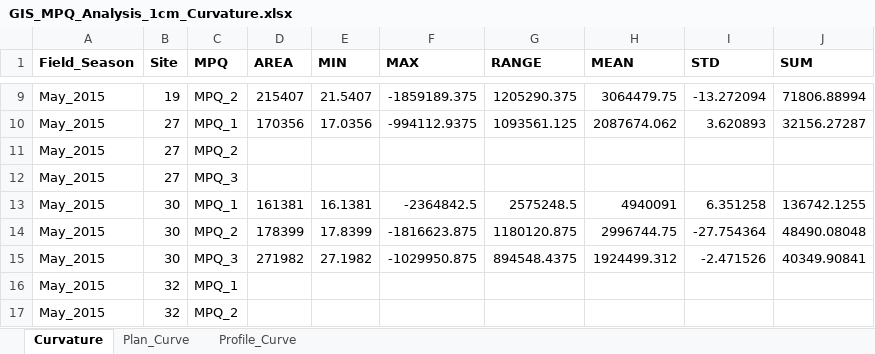
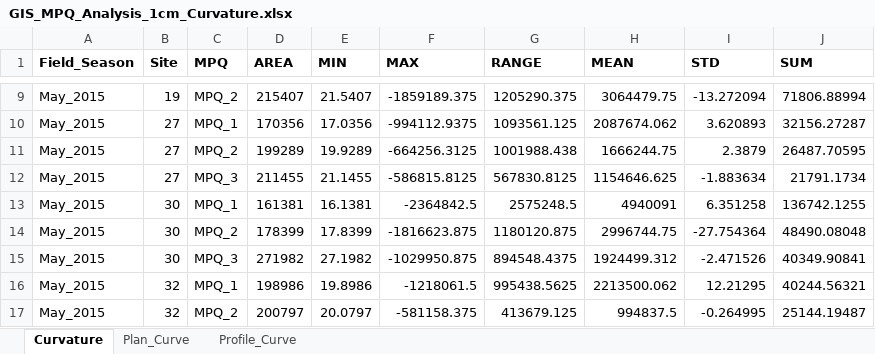
Before and after one commit to johnhrburns/kiritimati_3D_Mosaic, an Excel workbook: data/GIS_MPQ_Analysis_1cm_Curvature.xlsx, sheet Curvature, drawn as a sheet; only a part is shown, gaps mark what is left out; values as stored, in another font and other column widths than the file's, no borders; the diff covers the shown part only; the diff names each change by its address in the sheet, - before the commit and + after, or states it on an @@ line.

Commit message:
Finished 1cm curvature analysis for 2015

```diff
--- a/data/GIS_MPQ_Analysis_1cm_Curvature.xlsx (sheet Curvature)
+++ b/data/GIS_MPQ_Analysis_1cm_Curvature.xlsx (sheet Curvature)
-D11 (AREA): (empty)
+D11 (AREA): 199289
-E11 (MIN): (empty)
+E11 (MIN): 19.9289
-F11 (MAX): (empty)
+F11 (MAX): -664256.3125
-G11 (RANGE): (empty)
+G11 (RANGE): 1001988.438
-H11 (MEAN): (empty)
+H11 (MEAN): 1666244.75
-I11 (STD): (empty)
+I11 (STD): 2.3879
-J11 (SUM): (empty)
+J11 (SUM): 26487.70595
-D12 (AREA): (empty)
+D12 (AREA): 211455
-E12 (MIN): (empty)
+E12 (MIN): 21.1455
-F12 (MAX): (empty)
+F12 (MAX): -586815.8125
-G12 (RANGE): (empty)
+G12 (RANGE): 567830.8125
-H12 (MEAN): (empty)
+H12 (MEAN): 1154646.625
-I12 (STD): (empty)
+I12 (STD): -1.883634
-J12 (SUM): (empty)
+J12 (SUM): 21791.1734
-D16 (AREA): (empty)
+D16 (AREA): 198986
-E16 (MIN): (empty)
+E16 (MIN): 19.8986
-F16 (MAX): (empty)
+F16 (MAX): -1218061.5
-G16 (RANGE): (empty)
+G16 (RANGE): 995438.5625
-H16 (MEAN): (empty)
+H16 (MEAN): 2213500.062
-I16 (STD): (empty)
+I16 (STD): 12.21295
-J16 (SUM): (empty)
+J16 (SUM): 40244.56321
-D17 (AREA): (empty)
+D17 (AREA): 200797
-E17 (MIN): (empty)
+E17 (MIN): 20.0797
-F17 (MAX): (empty)
+F17 (MAX): -581158.375
-G17 (RANGE): (empty)
+G17 (RANGE): 413679.125
-H17 (MEAN): (empty)
+H17 (MEAN): 994837.5
-I17 (STD): (empty)
+I17 (STD): -0.264995
-J17 (SUM): (empty)
+J17 (SUM): 25144.19487
```
Also changed, not shown: 49 edited cells elsewhere in this sheet, sheet Plan_Curve, sheet Profile_Curve.
